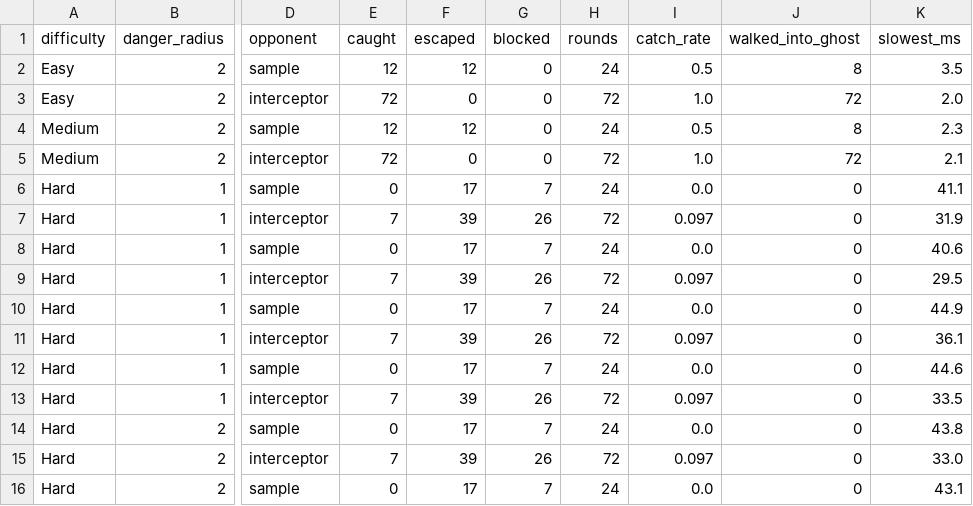
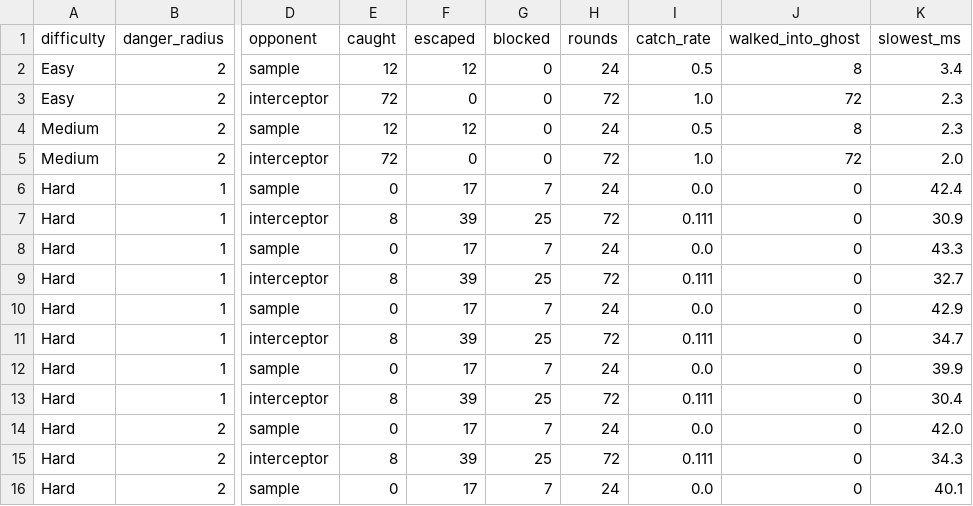
Before and after one commit to Kiyono-kouji/PacLogic, a CSV file: results/danger_tuning.csv, drawn as a sheet; only a part is shown, gaps mark what is left out; the diff covers the shown part only; the diff names each change by its address in the sheet, - before the commit and + after, or states it on an @@ line.

Commit message:
Rerun the replanning and danger results with the new catch rule

```diff
--- a/results/danger_tuning.csv
+++ b/results/danger_tuning.csv
-K2 (slowest_ms): 3.5
+K2 (slowest_ms): 3.4
-K3 (slowest_ms): 2.0
+K3 (slowest_ms): 2.3
-K5 (slowest_ms): 2.1
+K5 (slowest_ms): 2.0
-K6 (slowest_ms): 41.1
+K6 (slowest_ms): 42.4
-E7 (caught): 7
+E7 (caught): 8
-G7 (blocked): 26
+G7 (blocked): 25
-I7 (catch_rate): 0.097
+I7 (catch_rate): 0.111
-K7 (slowest_ms): 31.9
+K7 (slowest_ms): 30.9
-K8 (slowest_ms): 40.6
+K8 (slowest_ms): 43.3
-E9 (caught): 7
+E9 (caught): 8
-G9 (blocked): 26
+G9 (blocked): 25
-I9 (catch_rate): 0.097
+I9 (catch_rate): 0.111
-K9 (slowest_ms): 29.5
+K9 (slowest_ms): 32.7
-K10 (slowest_ms): 44.9
+K10 (slowest_ms): 42.9
-E11 (caught): 7
+E11 (caught): 8
-G11 (blocked): 26
+G11 (blocked): 25
-I11 (catch_rate): 0.097
+I11 (catch_rate): 0.111
-K11 (slowest_ms): 36.1
+K11 (slowest_ms): 34.7
-K12 (slowest_ms): 44.6
+K12 (slowest_ms): 39.9
-E13 (caught): 7
+E13 (caught): 8
-G13 (blocked): 26
+G13 (blocked): 25
-I13 (catch_rate): 0.097
+I13 (catch_rate): 0.111
-K13 (slowest_ms): 33.5
+K13 (slowest_ms): 30.4
-K14 (slowest_ms): 43.8
+K14 (slowest_ms): 42.0
-E15 (caught): 7
+E15 (caught): 8
-G15 (blocked): 26
+G15 (blocked): 25
-I15 (catch_rate): 0.097
+I15 (catch_rate): 0.111
-K15 (slowest_ms): 33.0
+K15 (slowest_ms): 34.3
-K16 (slowest_ms): 43.1
+K16 (slowest_ms): 40.1
```
Also changed, not shown: 25 edited cells elsewhere in this file, results/replanning.csv.
